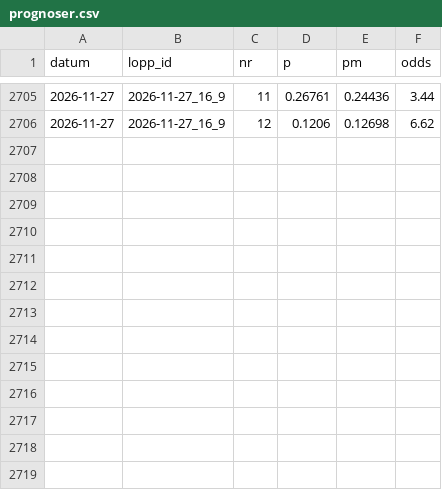
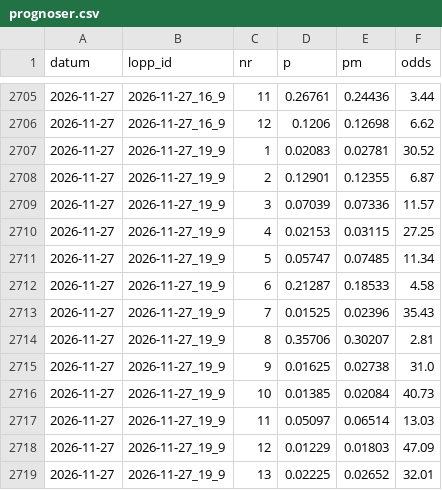
Before and after one commit to fredriklofsten/atg-bot, a CSV file: data/prognoser.csv, drawn as a sheet; only a part is shown, gaps mark what is left out; the diff names each change by its address in the sheet, - before the commit and + after, or states it on an @@ line.

```diff
--- a/data/prognoser.csv
+++ b/data/prognoser.csv
+row 2707: 2026-11-27 | 2026-11-27_19_9 | 1 | 0.02083 | 0.02781 | 30.52
+row 2708: 2026-11-27 | 2026-11-27_19_9 | 2 | 0.12901 | 0.12355 | 6.87
+row 2709: 2026-11-27 | 2026-11-27_19_9 | 3 | 0.07039 | 0.07336 | 11.57
+row 2710: 2026-11-27 | 2026-11-27_19_9 | 4 | 0.02153 | 0.03115 | 27.25
+row 2711: 2026-11-27 | 2026-11-27_19_9 | 5 | 0.05747 | 0.07485 | 11.34
+row 2712: 2026-11-27 | 2026-11-27_19_9 | 6 | 0.21287 | 0.18533 | 4.58
+row 2713: 2026-11-27 | 2026-11-27_19_9 | 7 | 0.01525 | 0.02396 | 35.43
+row 2714: 2026-11-27 | 2026-11-27_19_9 | 8 | 0.35706 | 0.30207 | 2.81
+row 2715: 2026-11-27 | 2026-11-27_19_9 | 9 | 0.01625 | 0.02738 | 31.0
+row 2716: 2026-11-27 | 2026-11-27_19_9 | 10 | 0.01385 | 0.02084 | 40.73
+row 2717: 2026-11-27 | 2026-11-27_19_9 | 11 | 0.05097 | 0.06514 | 13.03
+row 2718: 2026-11-27 | 2026-11-27_19_9 | 12 | 0.01229 | 0.01803 | 47.09
+row 2719: 2026-11-27 | 2026-11-27_19_9 | 13 | 0.02225 | 0.02652 | 32.01
```
Also changed, not shown: data/rorelse.csv, 8 other files.
